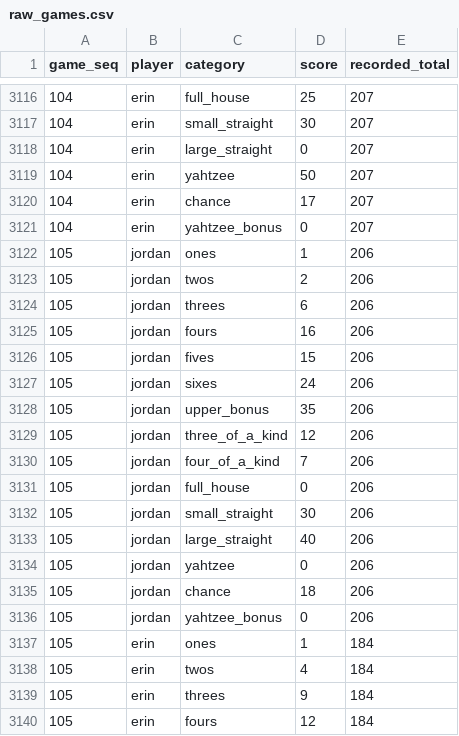
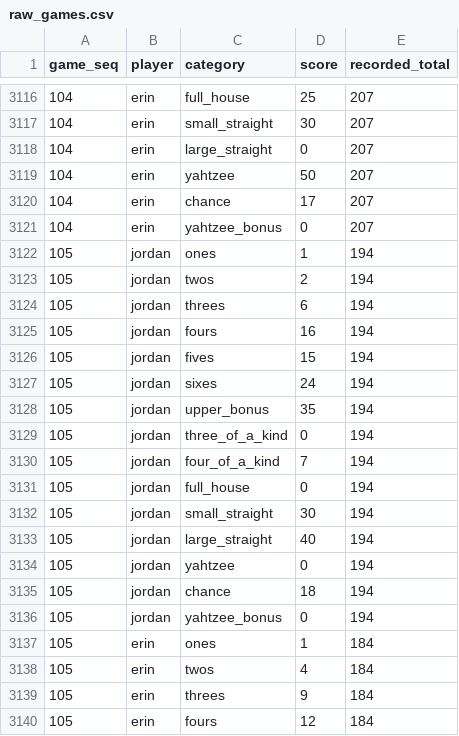
Before and after one commit to jgoodman55/yahtzee, a CSV file: assets/seeds/raw_games.csv, drawn as a sheet; only a part is shown, gaps mark what is left out.

```diff
--- a/assets/seeds/raw_games.csv
+++ b/assets/seeds/raw_games.csv
@@ -3121,17 +3121,17 @@ game_seq,player,category,score,recorded_total
 104,erin,yahtzee_bonus,0,207
-105,jordan,ones,1,206
-105,jordan,twos,2,206
-105,jordan,threes,6,206
-105,jordan,fours,16,206
-105,jordan,fives,15,206
-105,jordan,sixes,24,206
-105,jordan,upper_bonus,35,206
-105,jordan,three_of_a_kind,12,206
-105,jordan,four_of_a_kind,7,206
-105,jordan,full_house,0,206
-105,jordan,small_straight,30,206
-105,jordan,large_straight,40,206
-105,jordan,yahtzee,0,206
-105,jordan,chance,18,206
-105,jordan,yahtzee_bonus,0,206
+105,jordan,ones,1,194
+105,jordan,twos,2,194
+105,jordan,threes,6,194
+105,jordan,fours,16,194
+105,jordan,fives,15,194
+105,jordan,sixes,24,194
+105,jordan,upper_bonus,35,194
+105,jordan,three_of_a_kind,0,194
+105,jordan,four_of_a_kind,7,194
+105,jordan,full_house,0,194
+105,jordan,small_straight,30,194
+105,jordan,large_straight,40,194
+105,jordan,yahtzee,0,194
+105,jordan,chance,18,194
+105,jordan,yahtzee_bonus,0,194
 105,erin,ones,1,184
```
Also changed, not shown: 1 other file.
